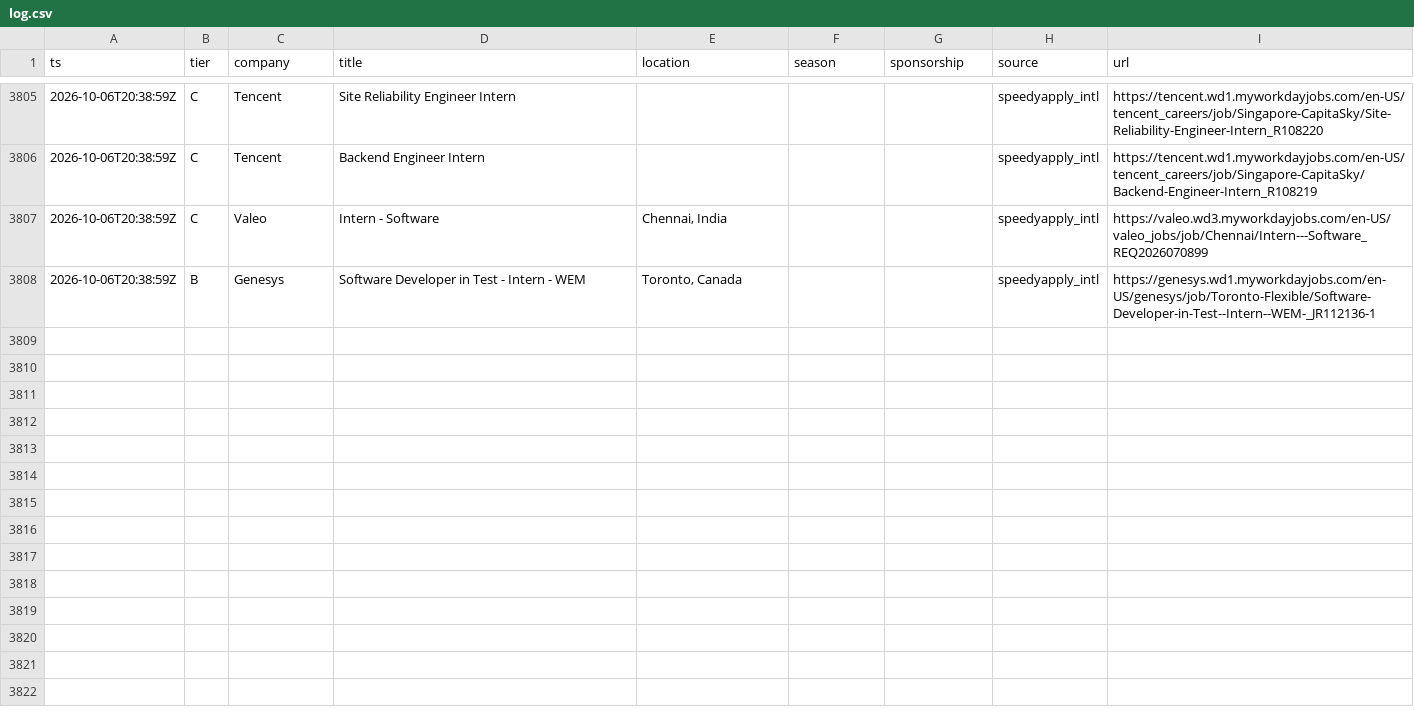
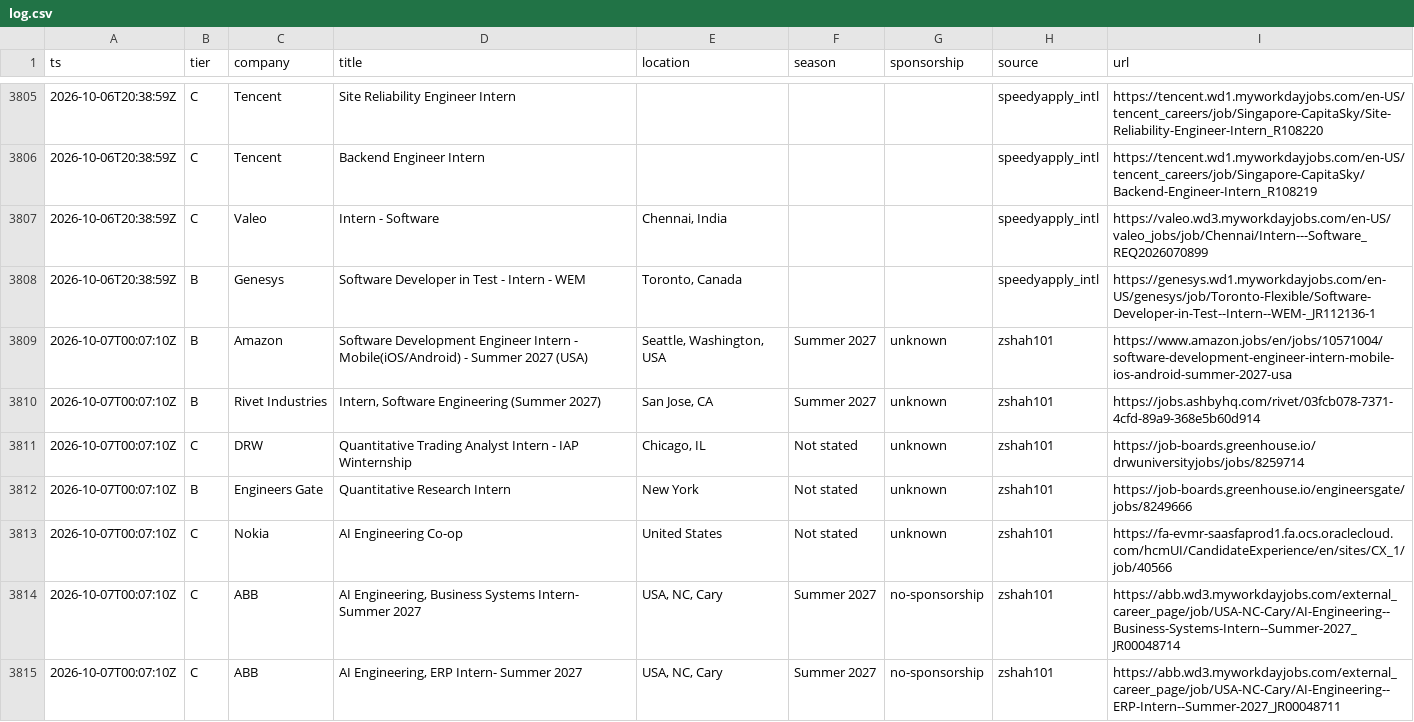
Before and after one commit to Omjnr06/Grind, a CSV file: log.csv, drawn as a sheet; only a part is shown, gaps mark what is left out; the diff covers the shown part only; the diff names each change by its address in the sheet, - before the commit and + after, or states it on an @@ line.

```diff
--- a/log.csv
+++ b/log.csv
+row 3809: 2026-10-07T00:07:10Z | B | Amazon | Software Development Engineer Intern - Mobile(iOS/Android) - Summer 2027 (USA) | Seattle, Washington, USA | Summer 2027 | unknown | zshah101 | https://www.amazon.jobs/en/jobs/10571004/software-development-engineer-intern-mobile-ios-android-summer-2027-usa
+row 3810: 2026-10-07T00:07:10Z | B | Rivet Industries | Intern, Software Engineering (Summer 2027) | San Jose, CA | Summer 2027 | unknown | zshah101 | https://jobs.ashbyhq.com/rivet/03fcb078-7371-4cfd-89a9-368e5b60d914
+row 3811: 2026-10-07T00:07:10Z | C | DRW | Quantitative Trading Analyst Intern - IAP Winternship | Chicago, IL | Not stated | unknown | zshah101 | https://job-boards.greenhouse.io/drwuniversityjobs/jobs/8259714
+row 3812: 2026-10-07T00:07:10Z | B | Engineers Gate | Quantitative Research Intern | New York | Not stated | unknown | zshah101 | https://job-boards.greenhouse.io/engineersgate/jobs/8249666
+row 3813: 2026-10-07T00:07:10Z | C | Nokia | AI Engineering Co-op | United States | Not stated | unknown | zshah101 | https://fa-evmr-saasfaprod1.fa.ocs.oraclecloud.com/hcmUI/CandidateExperience/en/sites/CX_1/job/40566
+row 3814: 2026-10-07T00:07:10Z | C | ABB | AI Engineering, Business Systems Intern- Summer 2027 | USA, NC, Cary | Summer 2027 | no-sponsorship | zshah101 | https://abb.wd3.myworkdayjobs.com/external_career_page/job/USA-NC-Cary/AI-Engineering--Business-Systems-Intern--Summer-2027_JR00048714
+row 3815: 2026-10-07T00:07:10Z | C | ABB | AI Engineering, ERP Intern- Summer 2027 | USA, NC, Cary | Summer 2027 | no-sponsorship | zshah101 | https://abb.wd3.myworkdayjobs.com/external_career_page/job/USA-NC-Cary/AI-Engineering--ERP-Intern--Summer-2027_JR00048711
```
Also changed, not shown: 7 added rows elsewhere in this file, 2 other files.
